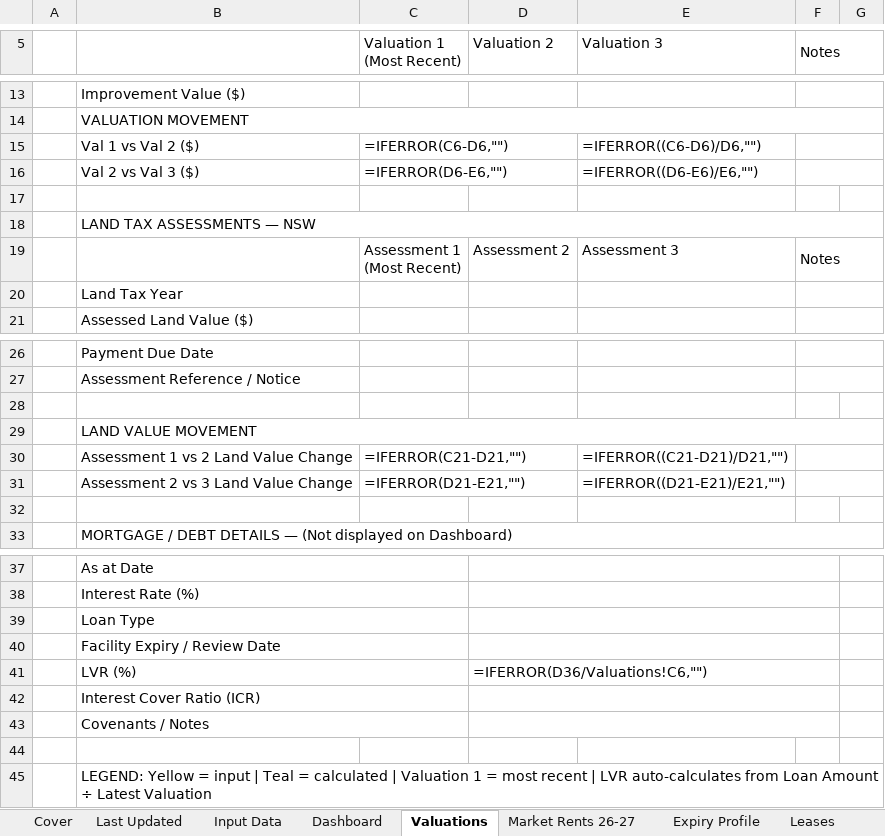
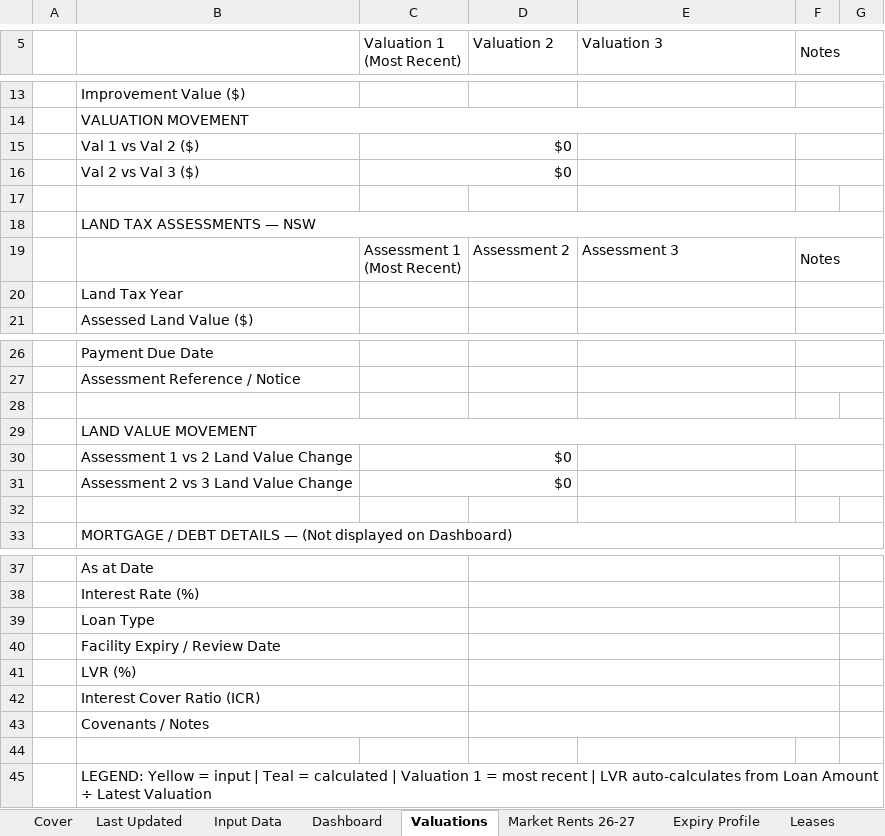
Before and after one commit to JakeG-Dakota/portfolio-dashboard-v2, an Excel workbook: public/data/1_elizabeth_plaza.xlsx, sheet Valuations, drawn as a sheet; only a part is shown, gaps mark what is left out; values as stored, in another font and other column widths than the file's, no cell formats; formulas without a stored value are shown as written; the diff names each change by its address in the sheet, - before the commit and + after, or states it on an @@ line.

```diff
--- a/public/data/1_elizabeth_plaza.xlsx (sheet Valuations)
+++ b/public/data/1_elizabeth_plaza.xlsx (sheet Valuations)
-C15 (Valuation 1 (Most Recent)): =IFERROR(C6-D6,"")
+C15 (Valuation 1 (Most Recent)): $0
-E15 (Valuation 3): =IFERROR((C6-D6)/D6,"")
+E15 (Valuation 3): (empty)
-C16 (Valuation 1 (Most Recent)): =IFERROR(D6-E6,"")
+C16 (Valuation 1 (Most Recent)): $0
-E16 (Valuation 3): =IFERROR((D6-E6)/E6,"")
+E16 (Valuation 3): (empty)
-C30 (Valuation 1 (Most Recent)): =IFERROR(C21-D21,"")
+C30 (Valuation 1 (Most Recent)): $0
-E30 (Valuation 3): =IFERROR((C21-D21)/D21,"")
+E30 (Valuation 3): (empty)
-C31 (Valuation 1 (Most Recent)): =IFERROR(D21-E21,"")
+C31 (Valuation 1 (Most Recent)): $0
-E31 (Valuation 3): =IFERROR((D21-E21)/E21,"")
+E31 (Valuation 3): (empty)
-D41 (Valuation 2): =IFERROR(D36/Valuations!C6,"")
+D41 (Valuation 2): (empty)
```
Also changed, not shown: sheet Leases, sheet Expiry Profile, sheet Dashboard, sheet Stack Plan, sheet Input Data, sheet Market Rents 26-27, 6 more sheets, cell formats, public/data/17_castlereagh.xlsx.
